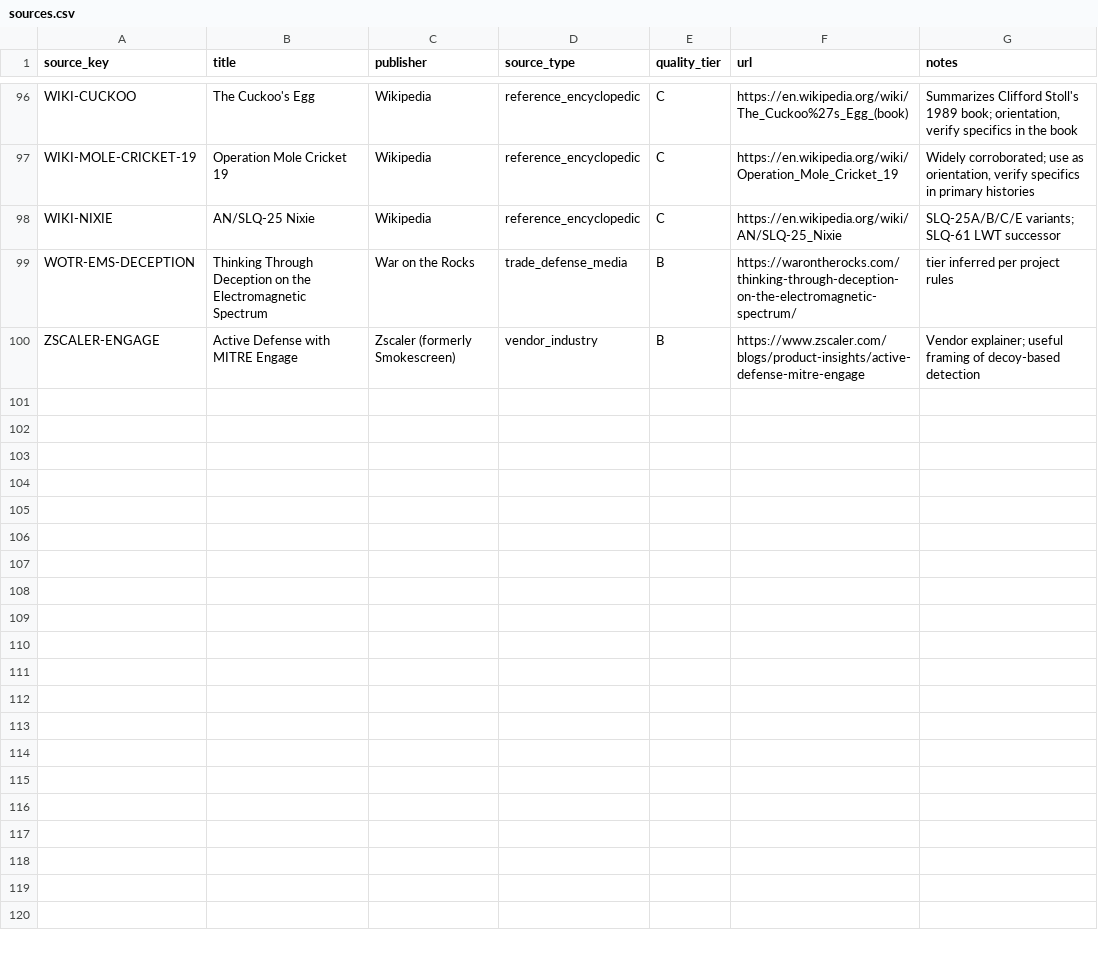
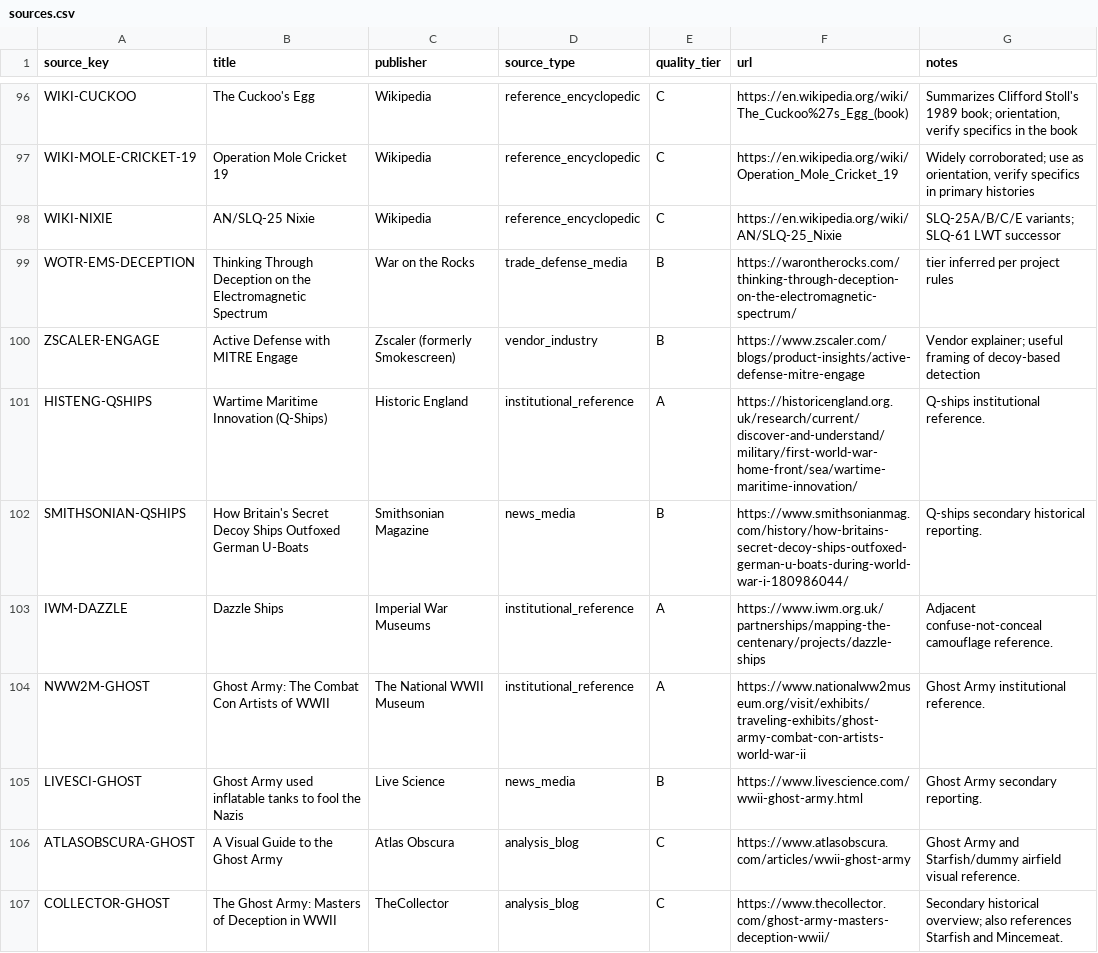
Before and after one commit to MichaelCSHN/awesome-decoys, a CSV file: data/sources.csv, drawn as a sheet; only a part is shown, gaps mark what is left out.

```diff
--- a/data/sources.csv
+++ b/data/sources.csv
@@ -100 +100,8 @@ WOTR-EMS-DECEPTION,Thinking Through Deception on the Electromagnetic Spectrum,Wa
 ZSCALER-ENGAGE,Active Defense with MITRE Engage,Zscaler (formerly Smokescreen),vendor_industry,B,https://www.zscaler.com/blogs/product-insights/active-defense-mitre-engage,Vendor explainer; useful framing of decoy-based detection
+HISTENG-QSHIPS,Wartime Maritime Innovation (Q-Ships),Historic England,institutional_reference,A,https://historicengland.org.uk/research/current/discover-and-understand/military/first-world-war-home-front/sea/wartime-maritime-innovation/,Q-ships institutional reference.
+SMITHSONIAN-QSHIPS,How Britain's Secret Decoy Ships Outfoxed German U-Boats,Smithsonian Magazine,news_media,B,https://www.smithsonianmag.com/history/how-britains-secret-decoy-ships-outfoxed-german-u-boats-during-world-war-i-180986044/,Q-ships secondary historical reporting.
+IWM-DAZZLE,Dazzle Ships,Imperial War Museums,institutional_reference,A,https://www.iwm.org.uk/partnerships/mapping-the-centenary/projects/dazzle-ships,Adjacent confuse-not-conceal camouflage reference.
+NWW2M-GHOST,Ghost Army: The Combat Con Artists of WWII,The National WWII Museum,institutional_reference,A,https://www.nationalww2museum.org/visit/exhibits/traveling-exhibits/ghost-army-combat-con-artists-world-war-ii,Ghost Army institutional reference.
+LIVESCI-GHOST,Ghost Army used inflatable tanks to fool the Nazis,Live Science,news_media,B,https://www.livescience.com/wwii-ghost-army.html,Ghost Army secondary reporting.
+ATLASOBSCURA-GHOST,A Visual Guide to the Ghost Army,Atlas Obscura,analysis_blog,C,https://www.atlasobscura.com/articles/wwii-ghost-army,Ghost Army and Starfish/dummy airfield visual reference.
+COLLECTOR-GHOST,The Ghost Army: Masters of Deception in WWII,TheCollector,analysis_blog,C,https://www.thecollector.com/ghost-army-masters-deception-wwii/,Secondary historical overview; also references Starfish and Mincemeat.
```
Also changed, not shown: data/cases.csv, 6 other files.
